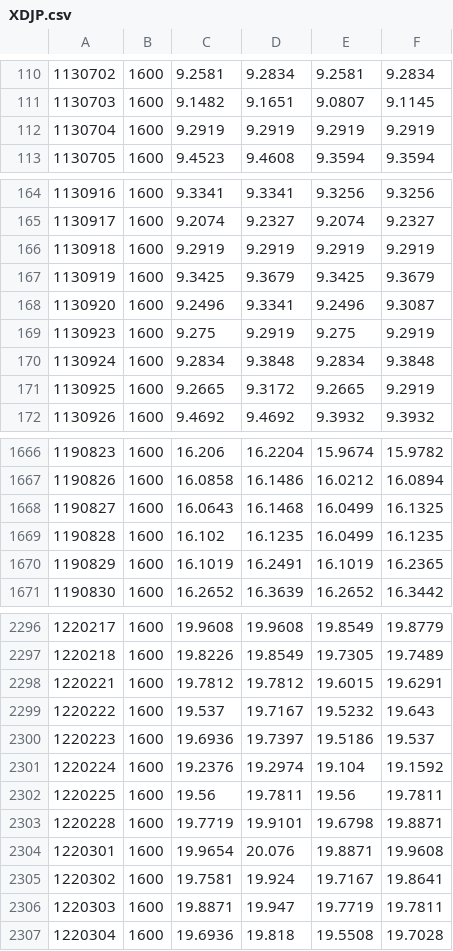
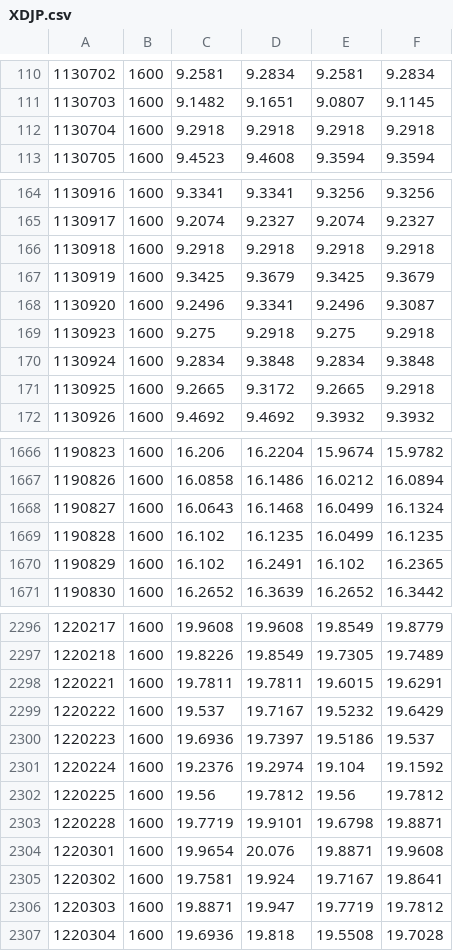
Before and after one commit to Vallentinn/quotes, a CSV file: quotes/XDJP.csv, drawn as a sheet; only a part is shown, gaps mark what is left out; the diff covers the shown part only.

```diff
--- a/quotes/XDJP.csv
+++ b/quotes/XDJP.csv
@@ -111,3 +111,3 @@
 1130703,1600,9.1482,9.1651,9.0807,9.1145
-1130704,1600,9.2919,9.2919,9.2919,9.2919
+1130704,1600,9.2918,9.2918,9.2918,9.2918
 1130705,1600,9.4523,9.4608,9.3594,9.3594
@@ -165,8 +165,8 @@
 1130917,1600,9.2074,9.2327,9.2074,9.2327
-1130918,1600,9.2919,9.2919,9.2919,9.2919
+1130918,1600,9.2918,9.2918,9.2918,9.2918
 1130919,1600,9.3425,9.3679,9.3425,9.3679
 1130920,1600,9.2496,9.3341,9.2496,9.3087
-1130923,1600,9.275,9.2919,9.275,9.2919
+1130923,1600,9.275,9.2918,9.275,9.2918
 1130924,1600,9.2834,9.3848,9.2834,9.3848
-1130925,1600,9.2665,9.3172,9.2665,9.2919
+1130925,1600,9.2665,9.3172,9.2665,9.2918
 1130926,1600,9.4692,9.4692,9.3932,9.3932
@@ -1667,5 +1667,5 @@
 1190826,1600,16.0858,16.1486,16.0212,16.0894
-1190827,1600,16.0643,16.1468,16.0499,16.1325
+1190827,1600,16.0643,16.1468,16.0499,16.1324
 1190828,1600,16.102,16.1235,16.0499,16.1235
-1190829,1600,16.1019,16.2491,16.1019,16.2365
+1190829,1600,16.102,16.2491,16.102,16.2365
 1190830,1600,16.2652,16.3639,16.2652,16.3442
@@ -2297,7 +2297,7 @@
 1220218,1600,19.8226,19.8549,19.7305,19.7489
-1220221,1600,19.7812,19.7812,19.6015,19.6291
-1220222,1600,19.537,19.7167,19.5232,19.643
+1220221,1600,19.7811,19.7811,19.6015,19.6291
+1220222,1600,19.537,19.7167,19.5232,19.6429
 1220223,1600,19.6936,19.7397,19.5186,19.537
 1220224,1600,19.2376,19.2974,19.104,19.1592
-1220225,1600,19.56,19.7811,19.56,19.7811
+1220225,1600,19.56,19.7812,19.56,19.7812
 1220228,1600,19.7719,19.9101,19.6798,19.8871
@@ -2305,3 +2305,3 @@
 1220302,1600,19.7581,19.924,19.7167,19.8641
-1220303,1600,19.8871,19.947,19.7719,19.7811
+1220303,1600,19.8871,19.947,19.7719,19.7812
 1220304,1600,19.6936,19.818,19.5508,19.7028
```
Also changed, not shown: 147 edited cells elsewhere in this file, quotes/DBC.csv, quotes/QQQ.csv, 6 other files.
